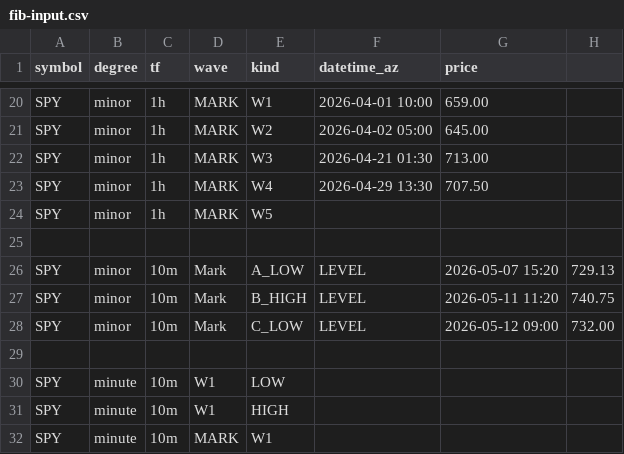
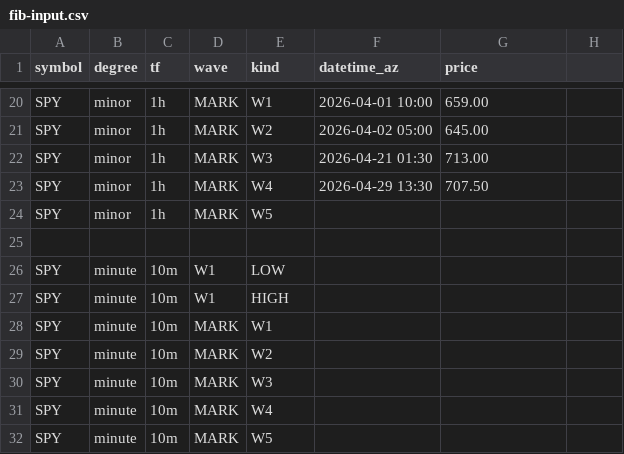
Before and after one commit to bfrye1973/frye-market-backend, a CSV file: services/core/data/fib-input.csv, drawn as a sheet; only a part is shown, gaps mark what is left out; the shorter side is filled out with more unchanged rows.

Commit message:
Update fib-input.csv

```diff
--- a/services/core/data/fib-input.csv
+++ b/services/core/data/fib-input.csv
@@ -25,6 +25,2 @@ SPY,minor,1h,MARK,W5,,
 
-SPY,minor,10m,Mark,A_LOW,LEVEL,2026-05-07 15:20,729.13
-SPY,minor,10m,Mark,B_HIGH,LEVEL,2026-05-11 11:20,740.75
-SPY,minor,10m,Mark,C_LOW,LEVEL,2026-05-12 09:00,732.00
-
 SPY,minute,10m,W1,LOW,,
```
